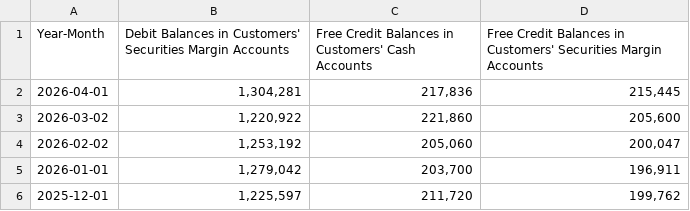
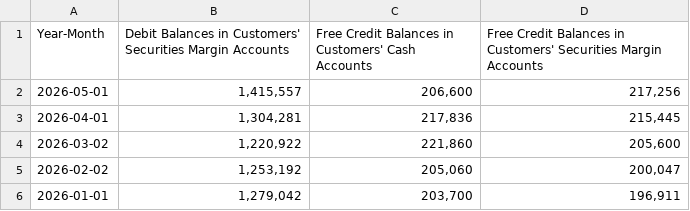
Before and after one commit to 5iResearch/data-scripts, a CSV file: data/margin_2.csv, drawn as a sheet; only a part is shown; the shorter side is filled out with more unchanged rows; the diff names each change by its address in the sheet, - before the commit and + after, or states it on an @@ line.

```diff
--- a/data/margin_2.csv
+++ b/data/margin_2.csv
+row 2: 2026-05-01 | 1,415,557 | 206,600 | 217,256
```
Also changed, not shown: data/ISM.csv, data/PMI - TSX.csv.
